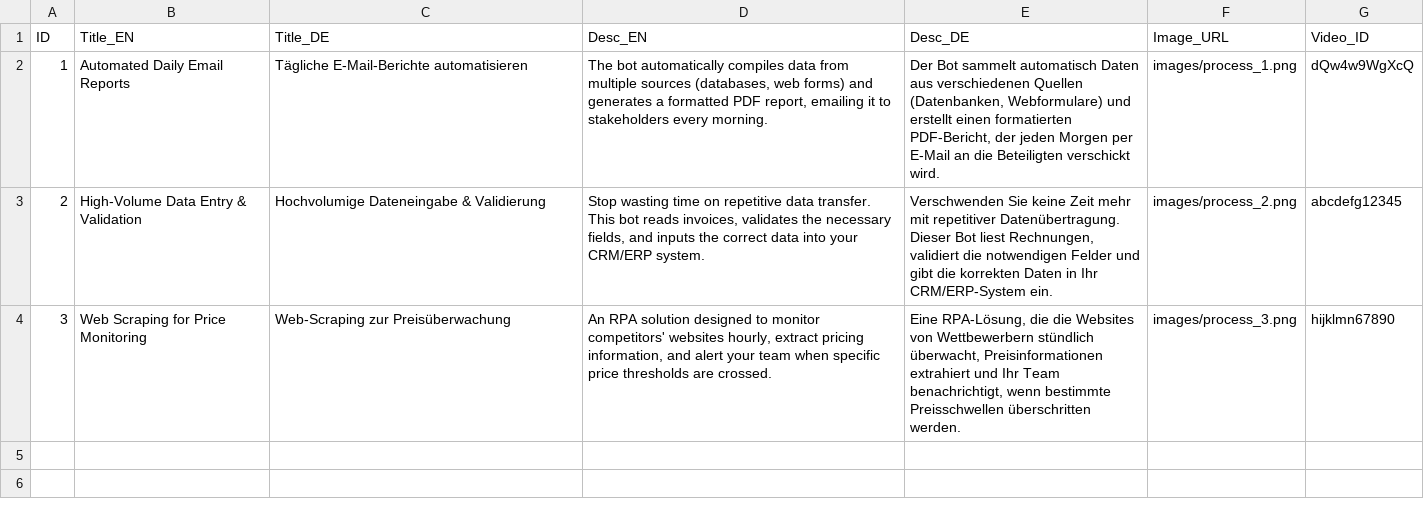
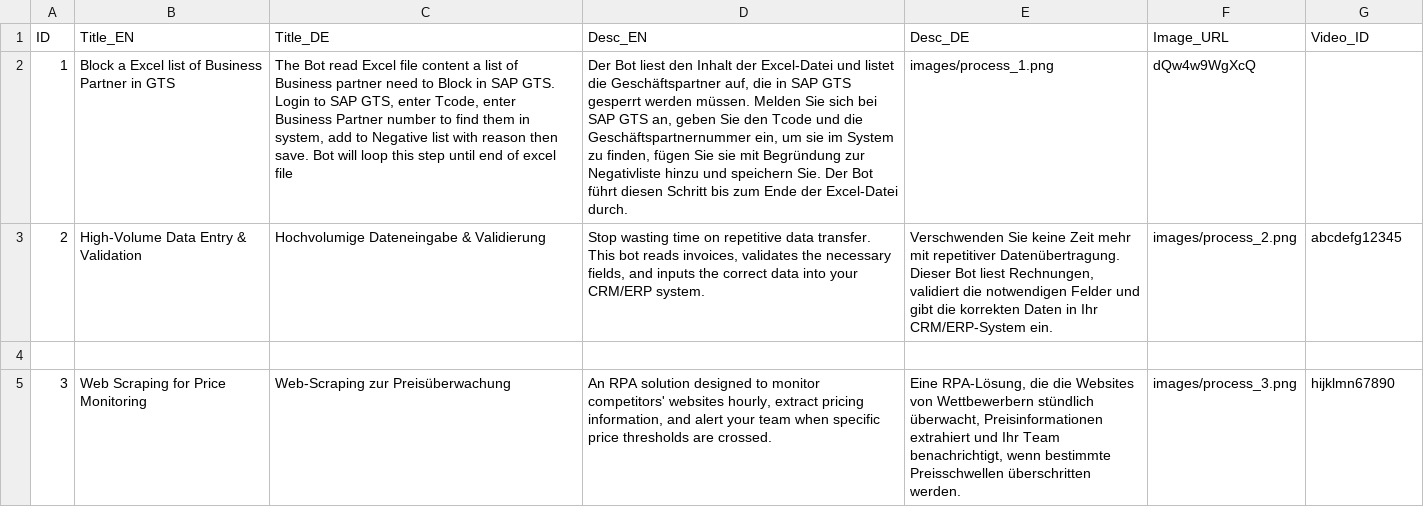
Before and after one commit to tuanhungstar/automates-task-website, a CSV file: content/content.csv, drawn as a sheet; the diff names each change by its address in the sheet, - before the commit and + after, or states it on an @@ line.

Commit message:
Update content.csv

```diff
--- a/content/content.csv
+++ b/content/content.csv
-B2 (Title_EN): Automated Daily Email Reports
+B2 (Title_EN): Block a Excel list of Business Partner in GTS
-C2 (Title_DE): Tägliche E-Mail-Berichte automatisieren
+C2 (Title_DE): The Bot read Excel file content a list of Business partner need to Block in SAP GTS. Login to SAP GTS, enter Tcode, enter Business Partner number to find them in system, add to Negative list with reason then save. Bot will loop this step until end of excel file
-D2 (Desc_EN): The bot automatically compiles data from multiple sources (databases, web forms) and generates a formatted PDF report, emailing it to stakeholders every morning.
+D2 (Desc_EN): Der Bot liest den Inhalt der Excel-Datei und listet die Geschäftspartner auf, die in SAP GTS gesperrt werden müssen. Melden Sie sich bei SAP GTS an, geben Sie den Tcode und die Geschäftspartnernummer ein, um sie im System zu finden, fügen Sie sie mit Begründung zur Negativliste hinzu und speichern Sie. Der Bot führt diesen Schritt bis zum Ende der Excel-Datei durch.
-E2 (Desc_DE): Der Bot sammelt automatisch Daten aus verschiedenen Quellen (Datenbanken, Webformulare) und erstellt einen formatierten PDF-Bericht, der jeden Morgen per E-Mail an die Beteiligten verschickt wird.
+E2 (Desc_DE): images/process_1.png
-F2 (Image_URL): images/process_1.png
+F2 (Image_URL): dQw4w9WgXcQ
-G2 (Video_ID): dQw4w9WgXcQ
+G2 (Video_ID): (empty)
+row 4: (empty)
```
